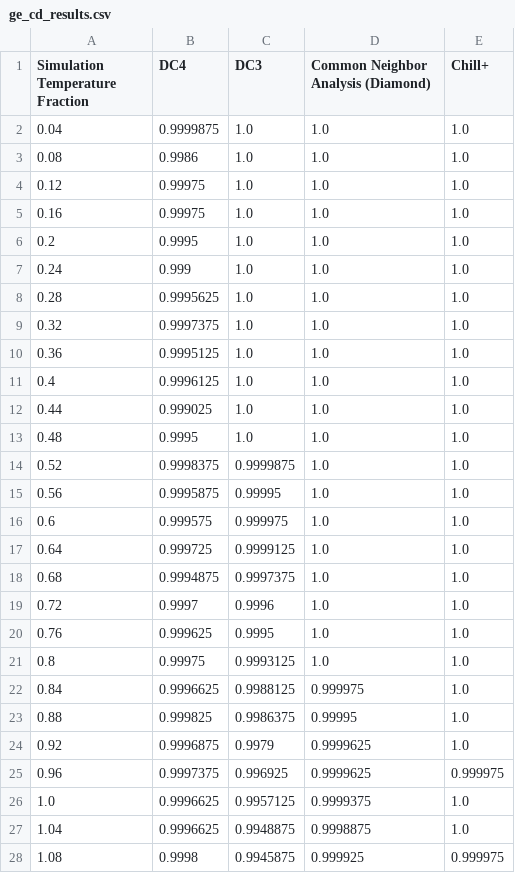
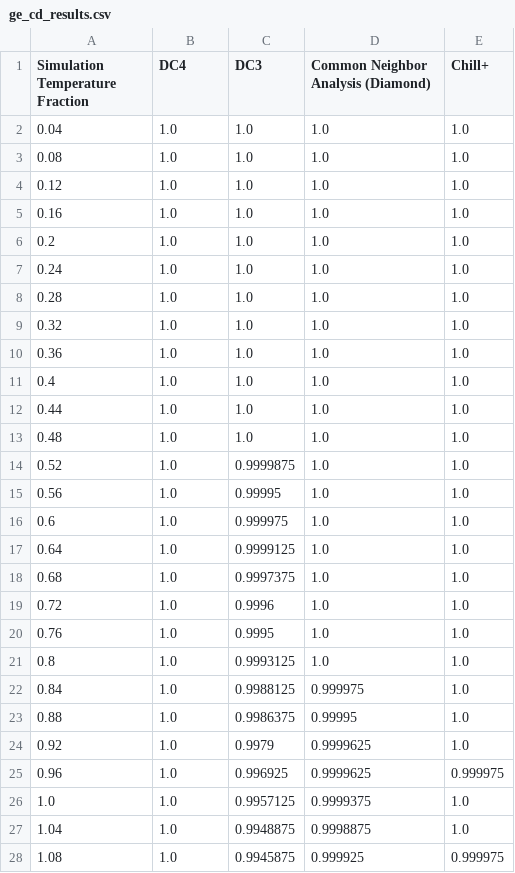
Before and after one commit to DC3-Freitas/egnn-crystal-classifier, a CSV file: src/egnn_crystal_classifier/benchmarking/results/ge_cd_results.csv, drawn as a sheet; only a part is shown; the diff covers the shown part only.

```diff
--- a/src/egnn_crystal_classifier/benchmarking/results/ge_cd_results.csv
+++ b/src/egnn_crystal_classifier/benchmarking/results/ge_cd_results.csv
@@ -1,28 +1,28 @@
 Simulation Temperature Fraction,DC4,DC3,Common Neighbor Analysis (Diamond),Chill+
-0.04,0.9999875,1.0,1.0,1.0
-0.08,0.9986,1.0,1.0,1.0
-0.12,0.99975,1.0,1.0,1.0
-0.16,0.99975,1.0,1.0,1.0
-0.2,0.9995,1.0,1.0,1.0
-0.24,0.999,1.0,1.0,1.0
-0.28,0.9995625,1.0,1.0,1.0
-0.32,0.9997375,1.0,1.0,1.0
-0.36,0.9995125,1.0,1.0,1.0
-0.4,0.9996125,1.0,1.0,1.0
-0.44,0.999025,1.0,1.0,1.0
-0.48,0.9995,1.0,1.0,1.0
-0.52,0.9998375,0.9999875,1.0,1.0
-0.56,0.9995875,0.99995,1.0,1.0
-0.6,0.999575,0.999975,1.0,1.0
-0.64,0.999725,0.9999125,1.0,1.0
-0.68,0.9994875,0.9997375,1.0,1.0
-0.72,0.9997,0.9996,1.0,1.0
-0.76,0.999625,0.9995,1.0,1.0
-0.8,0.99975,0.9993125,1.0,1.0
-0.84,0.9996625,0.9988125,0.999975,1.0
-0.88,0.999825,0.9986375,0.99995,1.0
-0.92,0.9996875,0.9979,0.9999625,1.0
-0.96,0.9997375,0.996925,0.9999625,0.999975
-1.0,0.9996625,0.9957125,0.9999375,1.0
-1.04,0.9996625,0.9948875,0.9998875,1.0
-1.08,0.9998,0.9945875,0.999925,0.999975
+0.04,1.0,1.0,1.0,1.0
+0.08,1.0,1.0,1.0,1.0
+0.12,1.0,1.0,1.0,1.0
+0.16,1.0,1.0,1.0,1.0
+0.2,1.0,1.0,1.0,1.0
+0.24,1.0,1.0,1.0,1.0
+0.28,1.0,1.0,1.0,1.0
+0.32,1.0,1.0,1.0,1.0
+0.36,1.0,1.0,1.0,1.0
+0.4,1.0,1.0,1.0,1.0
+0.44,1.0,1.0,1.0,1.0
+0.48,1.0,1.0,1.0,1.0
+0.52,1.0,0.9999875,1.0,1.0
+0.56,1.0,0.99995,1.0,1.0
+0.6,1.0,0.999975,1.0,1.0
+0.64,1.0,0.9999125,1.0,1.0
+0.68,1.0,0.9997375,1.0,1.0
+0.72,1.0,0.9996,1.0,1.0
+0.76,1.0,0.9995,1.0,1.0
+0.8,1.0,0.9993125,1.0,1.0
+0.84,1.0,0.9988125,0.999975,1.0
+0.88,1.0,0.9986375,0.99995,1.0
+0.92,1.0,0.9979,0.9999625,1.0
+0.96,1.0,0.996925,0.9999625,0.999975
+1.0,1.0,0.9957125,0.9999375,1.0
+1.04,1.0,0.9948875,0.9998875,1.0
+1.08,1.0,0.9945875,0.999925,0.999975
```
Also changed, not shown: 13 edited cells elsewhere in this file, src/egnn_crystal_classifier/benchmarking/results/al_fcc_results.csv, src/egnn_crystal_classifier/benchmarking/results/al_fcc_timings.csv, 45 other files.
